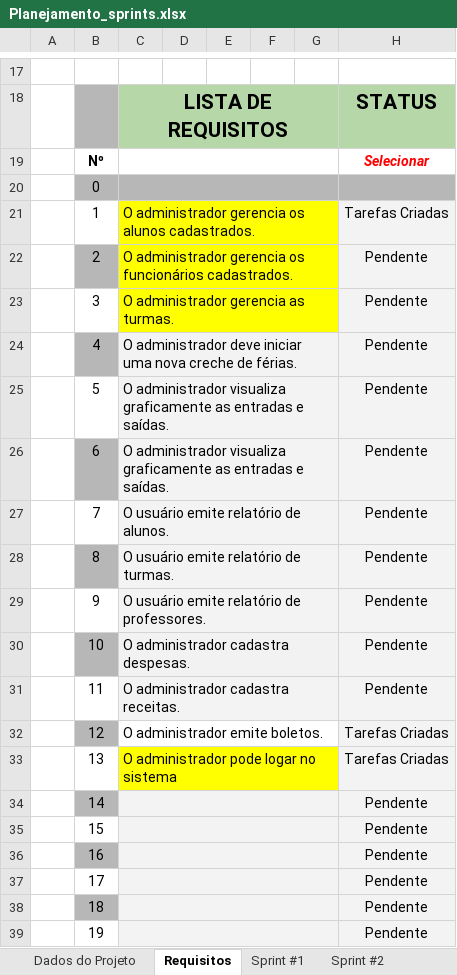
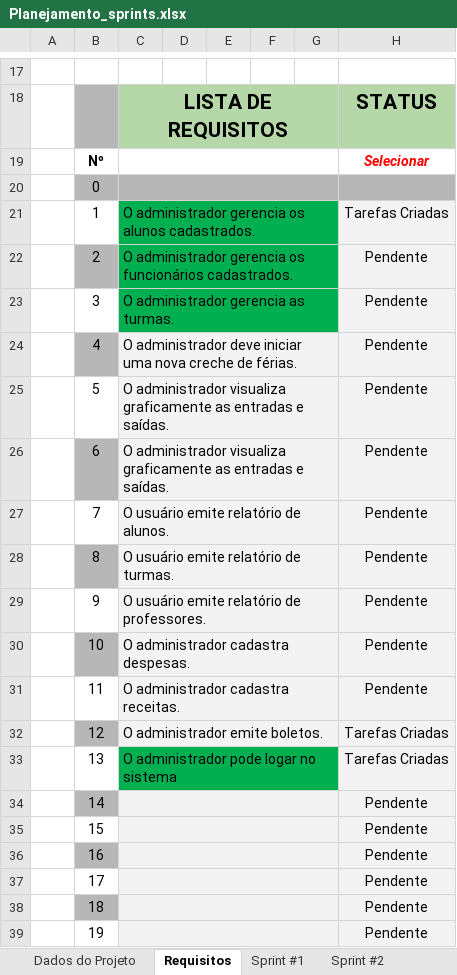
Before and after one commit to ICEI-PUC-Minas-PPLES-TI/plf-es-2023-2-ti3-6653100-fabrica-do-saber, an Excel workbook: Artefatos/sprints/Planejamento_sprints.xlsx, sheet Requisitos, drawn as a sheet; only a part is shown, gaps mark what is left out; values as stored, in another font and other column widths than the file's, no borders; the diff names each change by its address in the sheet, - before the commit and + after, or states it on an @@ line.

```diff
--- a/Artefatos/sprints/Planejamento_sprints.xlsx (sheet Requisitos)
+++ b/Artefatos/sprints/Planejamento_sprints.xlsx (sheet Requisitos)
-C21:G23 fill: #FFFF00
+C21:G23 fill: #00B050
-D24:G29 fill: none
+D24:G29 fill: #F3F3F3
-D31:G31 fill: none
+D31:G31 fill: #F3F3F3
-C32:G32 fill: none
+C32:G32 fill: #F3F3F3
-C33:G33 fill: #FFFF00
+C33:G33 fill: #00B050
-D34:G35 fill: none
+D34:G35 fill: #F3F3F3
```
Also changed, not shown: sheet Sprint #1, sheet Sprint #2, sheet Dados do Projeto, hidden cells, charts or pictures.
